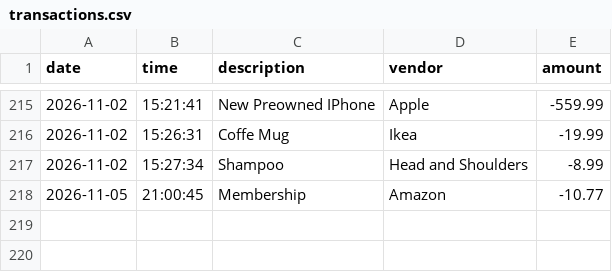
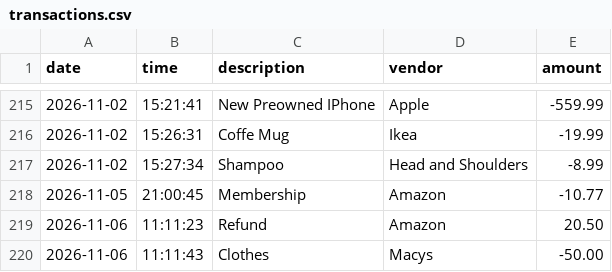
Before and after one commit to aramavarapu/apex-ledger, a CSV file: transactions.csv, drawn as a sheet; only a part is shown, gaps mark what is left out.

```diff
--- a/transactions.csv
+++ b/transactions.csv
@@ -218 +218,3 @@ date|time|description|vendor|amount
 2026-11-05|21:00:45|Membership|Amazon|-10.77
+2026-11-06|11:11:23|Refund|Amazon|20.50
+2026-11-06|11:11:43|Clothes|Macys|-50.00
```
Also changed, not shown: 1 other file.
